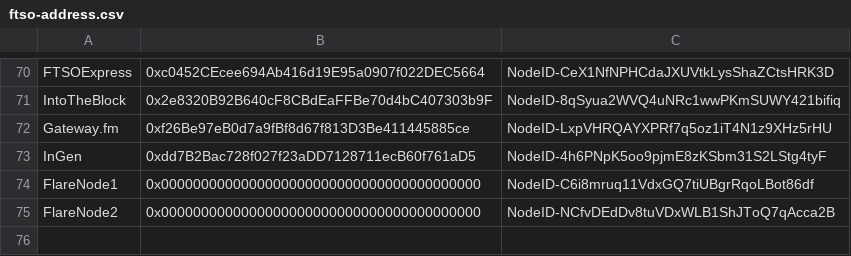
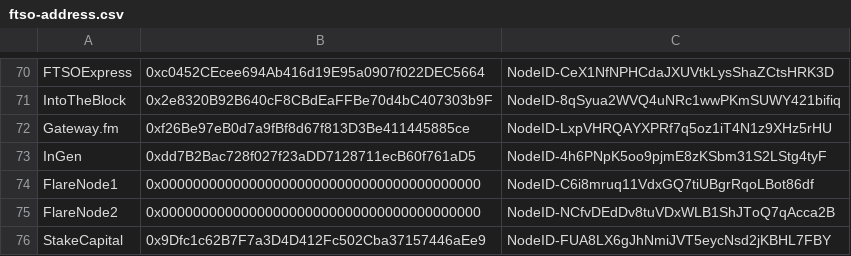
Before and after one commit to flare-foundation/reward-scripts, a CSV file: ftso-address.csv, drawn as a sheet; only a part is shown, gaps mark what is left out.

```diff
--- a/ftso-address.csv
+++ b/ftso-address.csv
@@ -75 +75,2 @@ FlareNode1,0x0000000000000000000000000000000000000000,NodeID-C6i8mruq11VdxGQ7tiU
 FlareNode2,0x0000000000000000000000000000000000000000,NodeID-NCfvDEdDv8tuVDxWLB1ShJToQ7qAcca2B
+StakeCapital,0x9Dfc1c62B7F7a3D4D412Fc502Cba37157446aEe9,NodeID-FUA8LX6gJhNmiJVT5eycNsd2jKBHL7FBY
```
Also changed, not shown: 3 other files.
